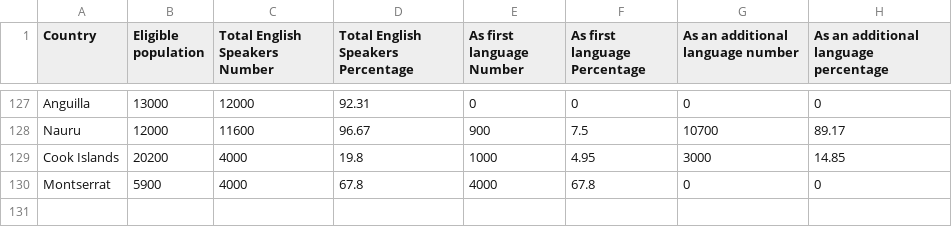
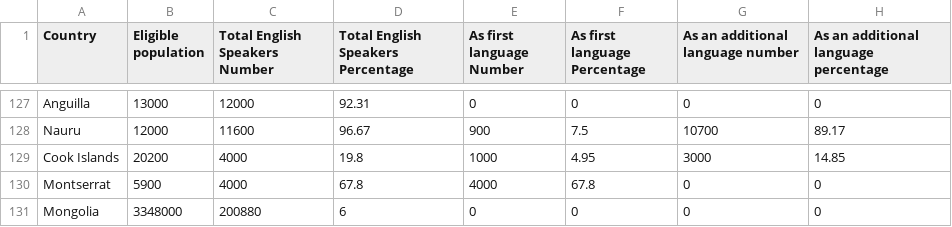
Before and after one commit to mpet0019/fit3139, a CSV file: language_map.csv, drawn as a sheet; only a part is shown, gaps mark what is left out; the diff names each change by its address in the sheet, - before the commit and + after, or states it on an @@ line.

Commit message:
Update language_map.csv

```diff
--- a/language_map.csv
+++ b/language_map.csv
+row 131: Mongolia | 3348000 | 200880 | 6 | 0 | 0 | 0 | 0
```
